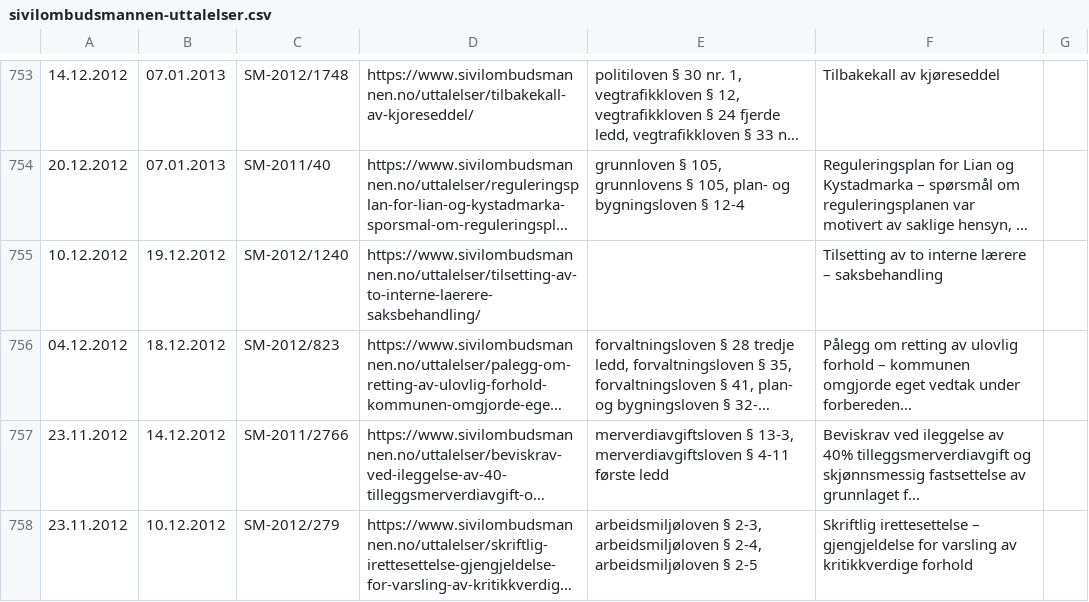
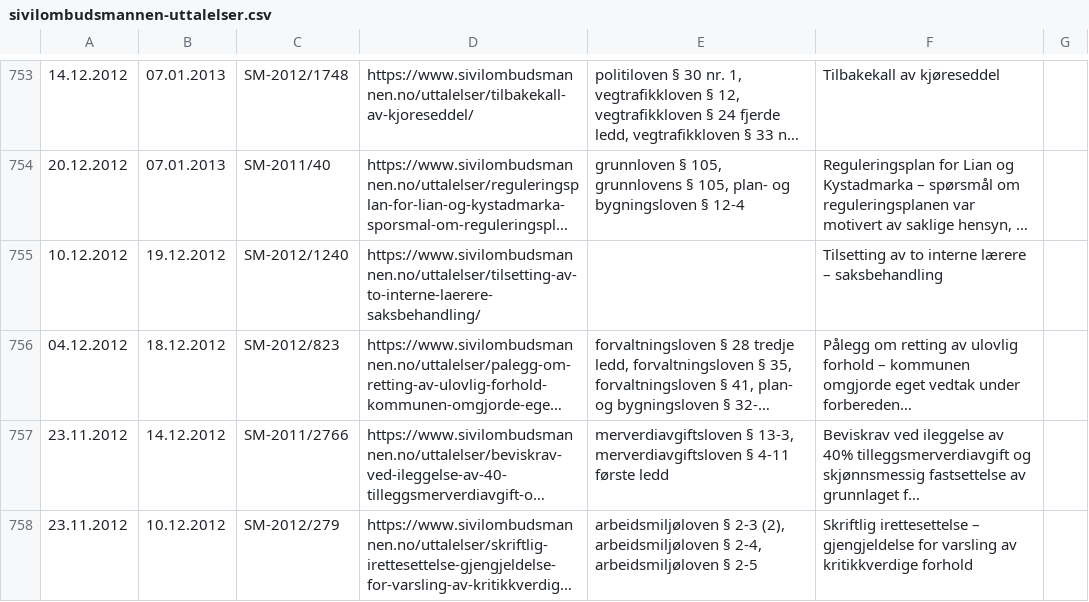
Before and after one commit to HNygard/sivilombudet-uttalelser, a CSV file: sivilombudsmannen-uttalelser.csv, drawn as a sheet; only a part is shown, gaps mark what is left out; long unchanged cells end in …; the diff covers the shown part only; the diff names each change by its address in the sheet, - before the commit and + after, or states it on an @@ line.

```diff
--- a/sivilombudsmannen-uttalelser.csv
+++ b/sivilombudsmannen-uttalelser.csv
-E758: arbeidsmiljøloven § 2-3, arbeidsmiljøloven §…
+E758: arbeidsmiljøloven § 2-3 (2), arbeidsmiljøloven §…
```
Also changed, not shown: 10 edited cells elsewhere in this file, 3 other files.
